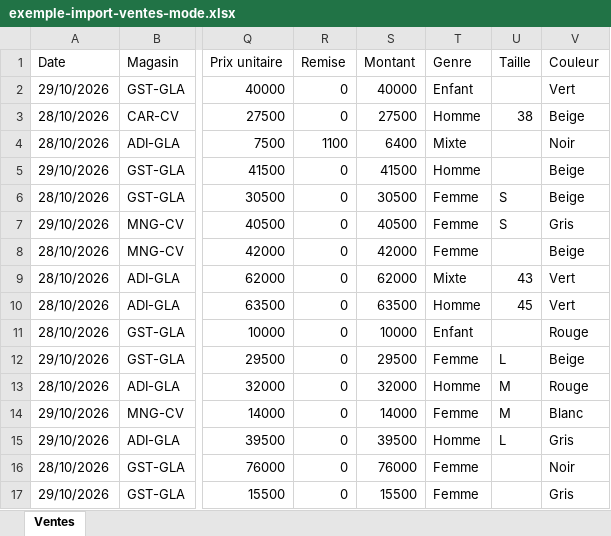
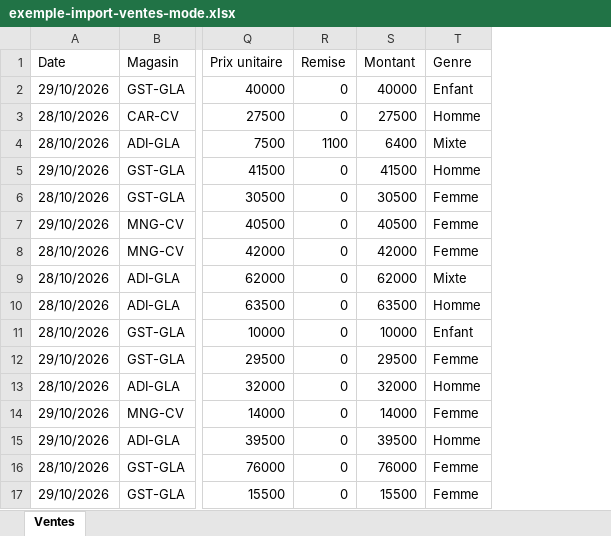
Before and after one commit to stephanetadjou/laravel-inertia-react, an Excel workbook: docs/exemples/exemple-import-ventes-mode.xlsx, sheet Ventes, drawn as a sheet; only a part is shown, gaps mark what is left out; values as stored, in another font and other column widths than the file's, no borders; the diff names each change by its address in the sheet, - before the commit and + after, or states it on an @@ line.

```diff
--- a/docs/exemples/exemple-import-ventes-mode.xlsx (sheet Ventes)
+++ b/docs/exemples/exemple-import-ventes-mode.xlsx (sheet Ventes)
-column U (Taille), rows 3-15: 38 |  |  | S | S |  | 43 | 45 |  | L | M | M | L
-column V (Couleur), rows 2-17: Vert | Beige | Noir | Beige | Beige | Gris | Beige | Vert | Vert | Rouge | Beige | Rouge | Blanc | Gris | Noir | Gris
```
Also changed, not shown: docs/exemples/exemple-import-ventes-distri.xlsx, 11 other files.
